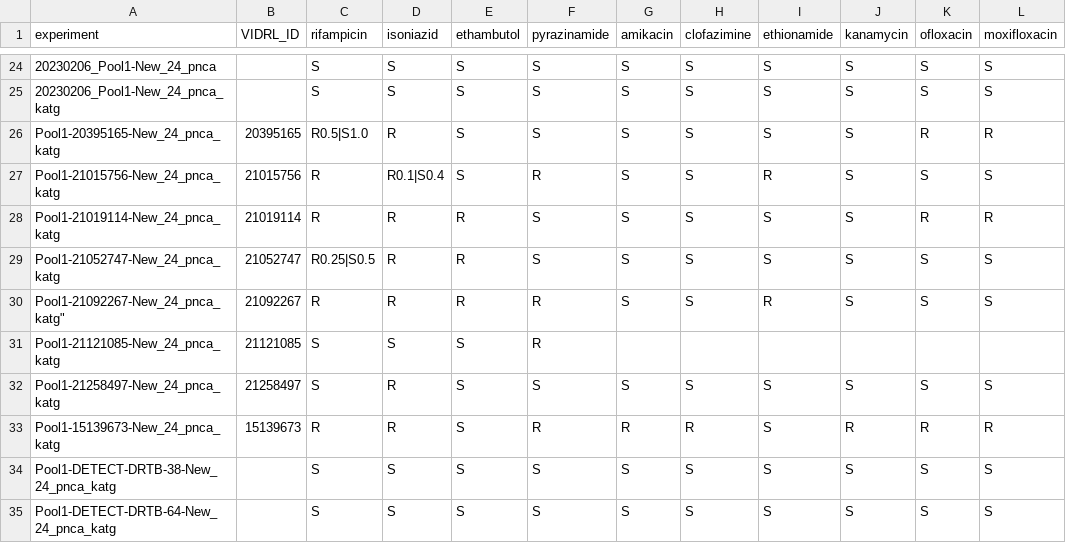
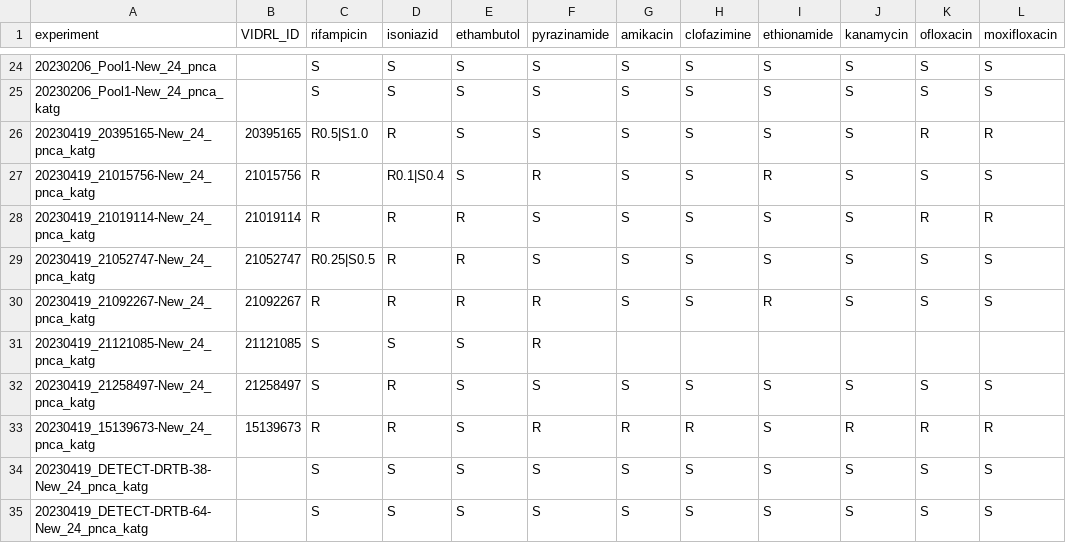
Before and after one commit to mbhall88/Dunstan_nanopore_amplicon, a CSV file: config/phenotypes.csv, drawn as a sheet; only a part is shown, gaps mark what is left out.

Commit message:
correct experiments in phenotype sheet

```diff
--- a/config/phenotypes.csv
+++ b/config/phenotypes.csv
@@ -25,11 +25,11 @@ experiment,VIDRL_ID,rifampicin,isoniazid,ethambutol,pyrazinamide,amikacin,clofaz
 20230206_Pool1-New_24_pnca_katg,,S,S,S,S,S,S,S,S,S,S
-Pool1-20395165-New_24_pnca_katg,20395165,R0.5|S1.0,R,S,S,S,S,S,S,R,R
-Pool1-21015756-New_24_pnca_katg,21015756,R,R0.1|S0.4,S,R,S,S,R,S,S,S
-Pool1-21019114-New_24_pnca_katg,21019114,R,R,R,S,S,S,S,S,R,R
-Pool1-21052747-New_24_pnca_katg,21052747,R0.25|S0.5,R,R,S,S,S,S,S,S,S
-"Pool1-21092267-New_24_pnca_katg""",21092267,R,R,R,R,S,S,R,S,S,S
-Pool1-21121085-New_24_pnca_katg,21121085,S,S,S,R,,,,,,
-Pool1-21258497-New_24_pnca_katg,21258497,S,R,S,S,S,S,S,S,S,S
-Pool1-15139673-New_24_pnca_katg,15139673,R,R,S,R,R,R,S,R,R,R
-Pool1-DETECT-DRTB-38-New_24_pnca_katg,,S,S,S,S,S,S,S,S,S,S
-Pool1-DETECT-DRTB-64-New_24_pnca_katg,,S,S,S,S,S,S,S,S,S,S
+20230419_20395165-New_24_pnca_katg,20395165,R0.5|S1.0,R,S,S,S,S,S,S,R,R
+20230419_21015756-New_24_pnca_katg,21015756,R,R0.1|S0.4,S,R,S,S,R,S,S,S
+20230419_21019114-New_24_pnca_katg,21019114,R,R,R,S,S,S,S,S,R,R
+20230419_21052747-New_24_pnca_katg,21052747,R0.25|S0.5,R,R,S,S,S,S,S,S,S
+20230419_21092267-New_24_pnca_katg,21092267,R,R,R,R,S,S,R,S,S,S
+20230419_21121085-New_24_pnca_katg,21121085,S,S,S,R,,,,,,
+20230419_21258497-New_24_pnca_katg,21258497,S,R,S,S,S,S,S,S,S,S
+20230419_15139673-New_24_pnca_katg,15139673,R,R,S,R,R,R,S,R,R,R
+20230419_DETECT-DRTB-38-New_24_pnca_katg,,S,S,S,S,S,S,S,S,S,S
+20230419_DETECT-DRTB-64-New_24_pnca_katg,,S,S,S,S,S,S,S,S,S,S
```
